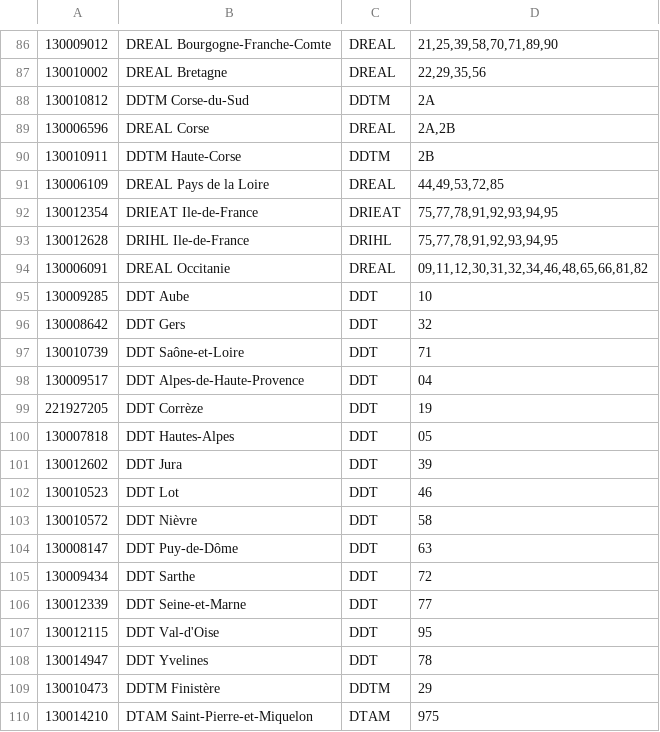
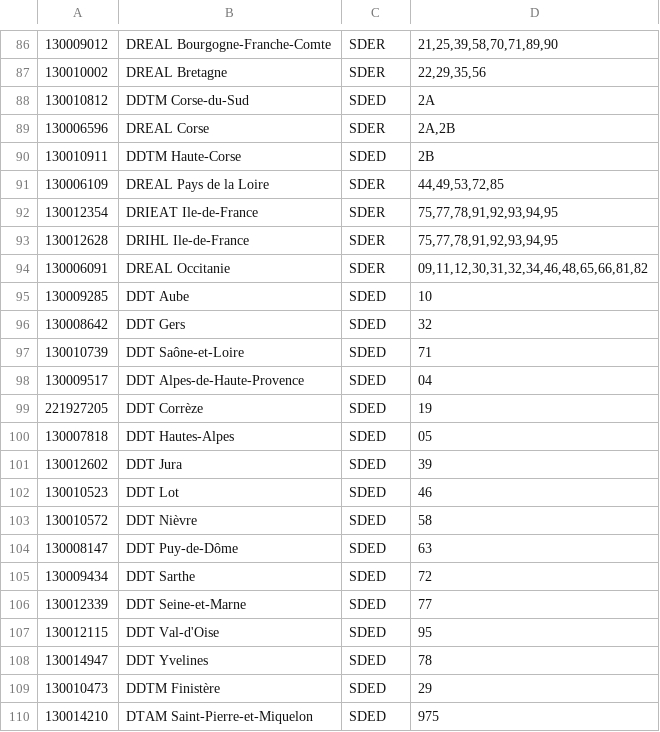
Before and after one commit to MTES-MCT/zero-logement-vacant, a CSV file: server/src/infra/database/data/common/direction_territoriale.csv, drawn as a sheet; only a part is shown, gaps mark what is left out; the diff covers the shown part only; the diff names each change by its address in the sheet, - before the commit and + after, or states it on an @@ line.

Commit message:
fix(seed data): correct kind type SDER/SDED for establishments in CSV

```diff
--- a/server/src/infra/database/data/common/direction_territoriale.csv
+++ b/server/src/infra/database/data/common/direction_territoriale.csv
-C86:C87: DREAL
+C86:C87: SDER
-C88: DDTM
+C88: SDED
-C89: DREAL
+C89: SDER
-C90: DDTM
+C90: SDED
-C91: DREAL
+C91: SDER
-C92: DRIEAT
+C92: SDER
-C93: DRIHL
+C93: SDER
-C94: DREAL
+C94: SDER
-C95:C108: DDT
+C95:C108: SDED
-C109: DDTM
+C109: SDED
-C110: DTAM
+C110: SDED
```
Also changed, not shown: 81 edited cells elsewhere in this file, 1 other file.
